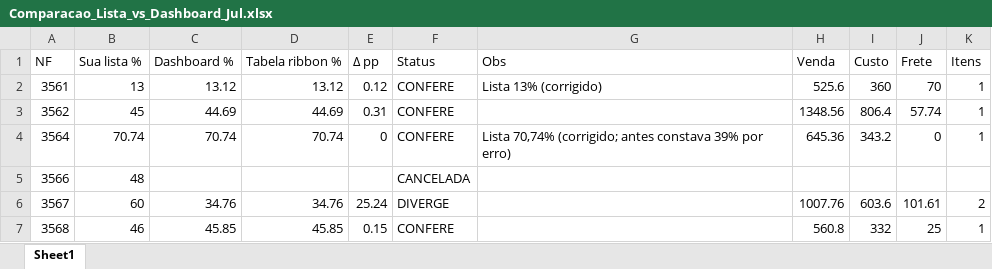
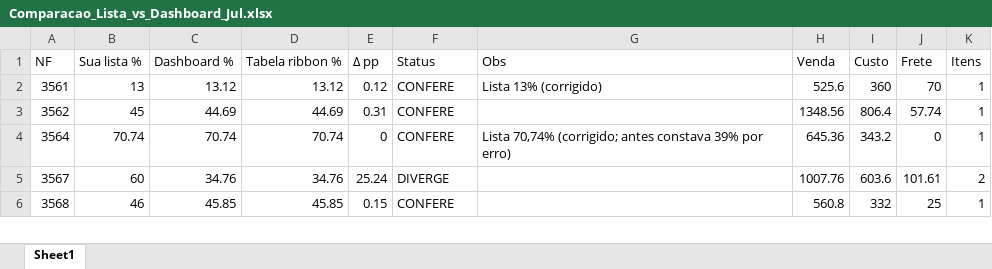
Before and after one commit to ribbontechbrasil/Faturamento, an Excel workbook: Comparacao_Lista_vs_Dashboard_Jul.xlsx, sheet Sheet1, drawn as a sheet; only a part is shown; values as stored, in another font and other column widths than the file's, no borders; the diff names each change by its address in the sheet, - before the commit and + after, or states it on an @@ line.

```diff
--- a/Comparacao_Lista_vs_Dashboard_Jul.xlsx (sheet Sheet1)
+++ b/Comparacao_Lista_vs_Dashboard_Jul.xlsx (sheet Sheet1)
-row 5: 3566 | 48 |  |  |  | CANCELADA
```
Also changed, not shown: 2 other files.
